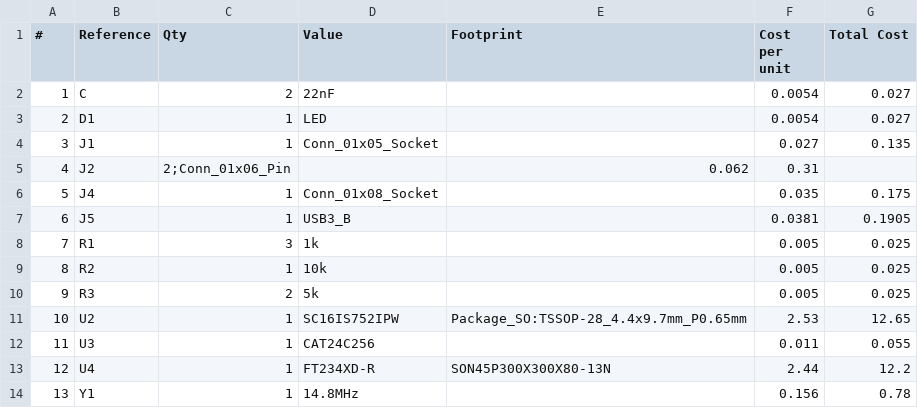
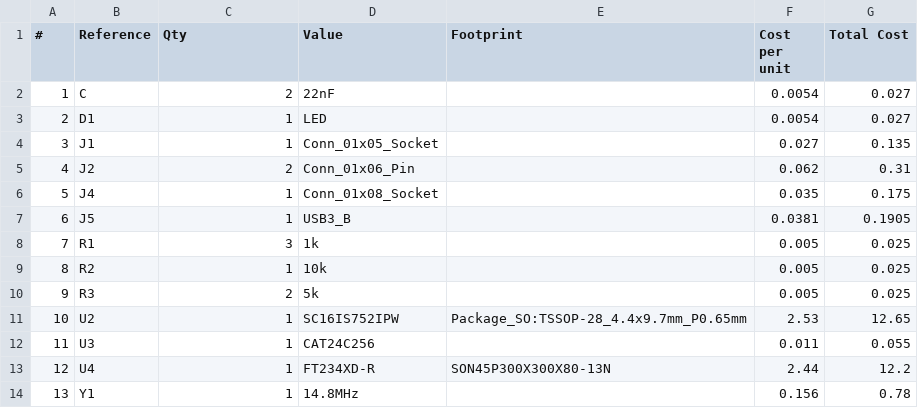
Before and after one commit to EEE3088/EEE3088_team, a CSV file: Interface_BOM/Microcontroller_Interface.csv, drawn as a sheet.

Commit message:
Update Microcontroller_Interface.csv

```diff
--- a/Interface_BOM/Microcontroller_Interface.csv
+++ b/Interface_BOM/Microcontroller_Interface.csv
@@ -4,3 +4,3 @@
 3,J1,1,Conn_01x05_Socket,,0.027,0.135
-4,J2,2;Conn_01x06_Pin,,0.062,0.31
+4,J2,2,Conn_01x06_Pin,,0.062,0.31
 5,J4,1,Conn_01x08_Socket,,0.035,0.175
```
